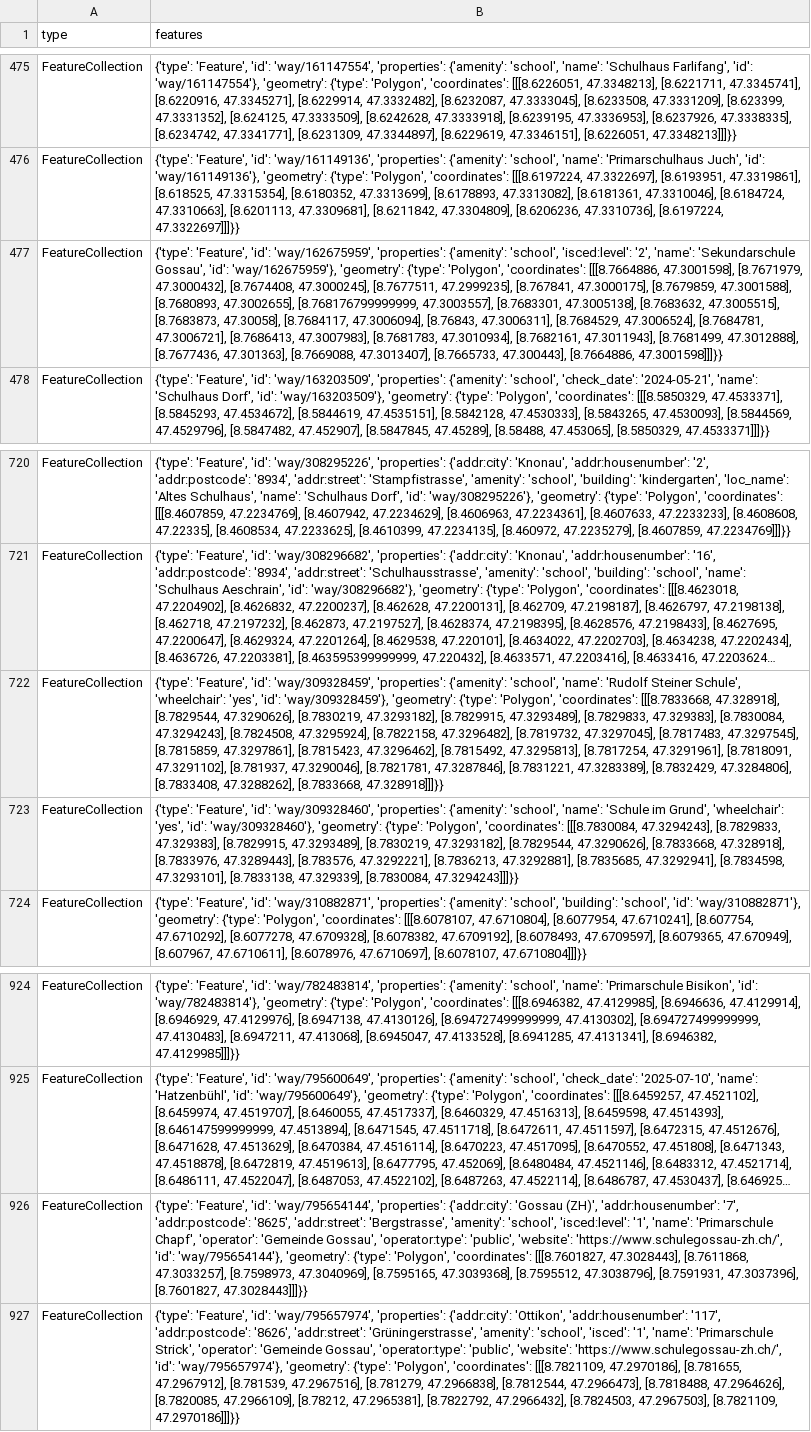
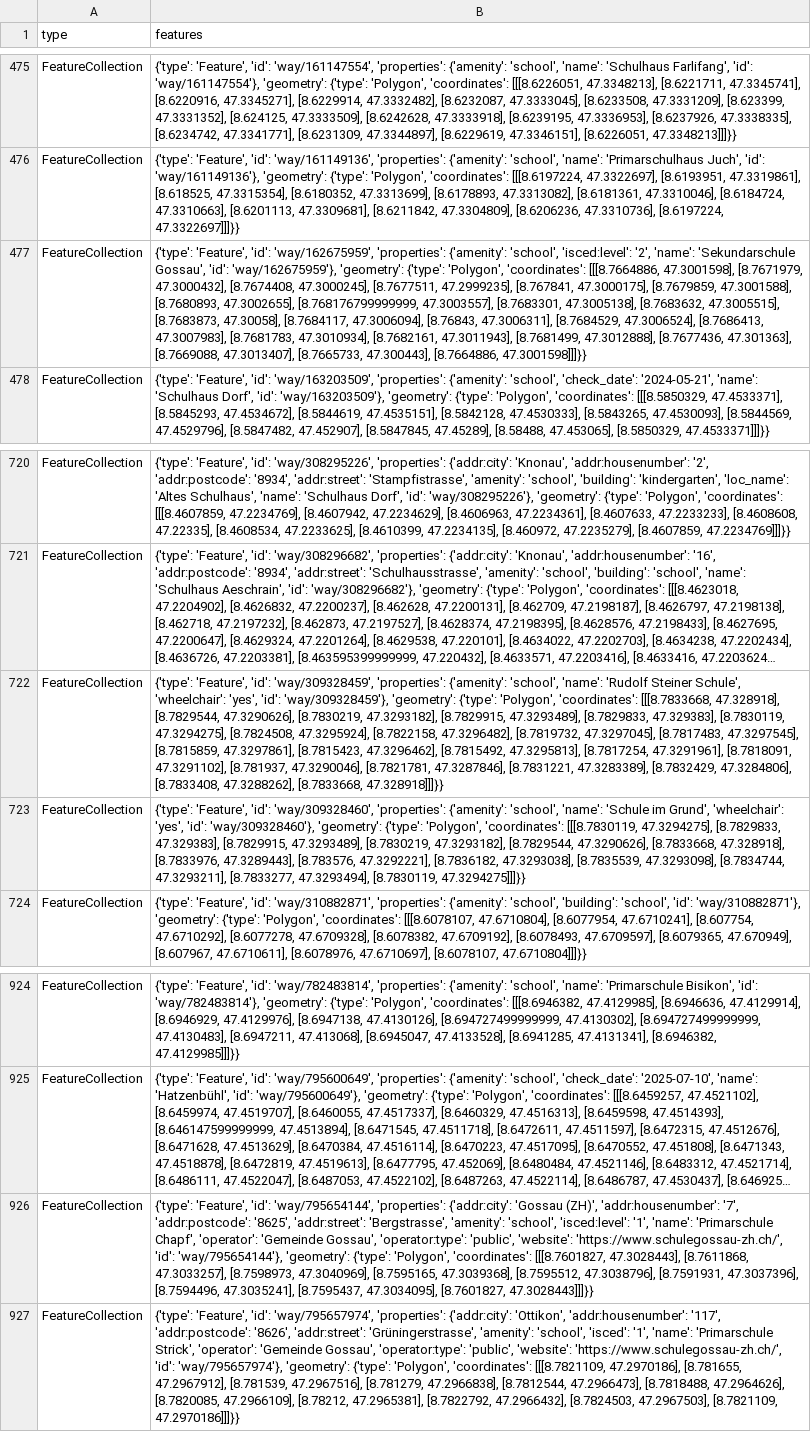
Before and after one commit to OpenBracketsCH/rescue-data, a CSV file: data/csv/schools/schools_kt_zh.csv, drawn as a sheet; only a part is shown, gaps mark what is left out; long unchanged cells end in …; the diff names each change by its address in the sheet, - before the commit and + after, or states it on an @@ line.

```diff
--- a/data/csv/schools/schools_kt_zh.csv
+++ b/data/csv/schools/schools_kt_zh.csv
-B477 (features): …[8.7684529, 47.3006524], [8.7684781, 47.3006721], [8.7686413, 47.3007983],…
+B477 (features): …[8.7684529, 47.3006524], [8.7686413, 47.3007983],…
-B722 (features): …[8.7829833, 47.329383], [8.7830084, 47.3294243], [8.7824508, 47.3295924],…
+B722 (features): …[8.7829833, 47.329383], [8.7830119, 47.3294275], [8.7824508, 47.3295924],…
-B723 (features): …'Polygon', 'coordinates': [[[8.7830084, 47.3294243], [8.7829833, 47.329383], [8.7829915, 47.3293489], [8.7830219, 47.3293182], [8.7829544, 47.3290626], [8.7833668, 47.328918], [8.7833976, 47.3289443], [8.783576, 47.3292221], [8.7836213, 47.3292881], [8.7835685, 47.3292941], [8.7834598, 47.3293101], [8.7833138, 47.329339], [8.7830084, 47.3294243]]]}}
+B723 (features): …'Polygon', 'coordinates': [[[8.7830119, 47.3294275], [8.7829833, 47.329383], [8.7829915, 47.3293489], [8.7830219, 47.3293182], [8.7829544, 47.3290626], [8.7833668, 47.328918], [8.7833976, 47.3289443], [8.783576, 47.3292221], [8.7836182, 47.3293038], [8.7835539, 47.3293098], [8.7834744, 47.3293211], [8.7833277, 47.3293494], [8.7830119, 47.3294275]]]}}
-B926 (features): …[8.7591931, 47.3037396], [8.7601827, 47.3028443]]]}}
+B926 (features): …[8.7591931, 47.3037396], [8.7594496, 47.3035241], [8.7595437, 47.3034095], [8.7601827, 47.3028443]]]}}
```
Also changed, not shown: 3 other files.
